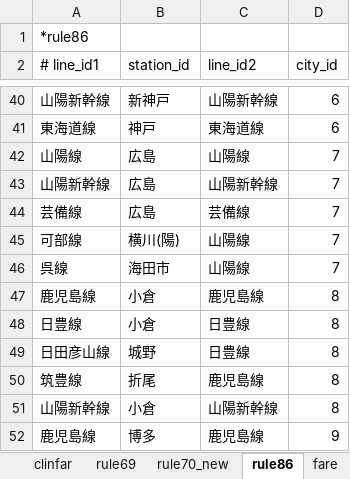
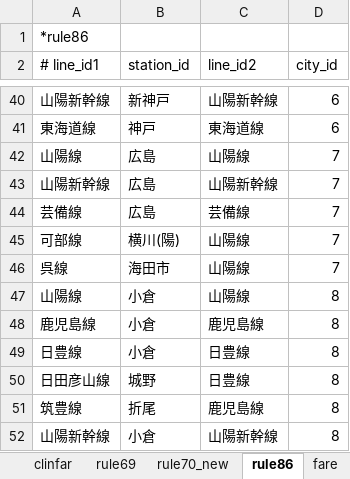
Before and after one commit to farert/farert, an Excel workbook: db/jrdb.xlsx, sheet rule86, drawn as a sheet; only a part is shown, gaps mark what is left out; the shorter side is filled out with more unchanged rows; values as stored, in another font and other column widths than the file's, no borders; the diff names each change by its address in the sheet, - before the commit and + after, or states it on an @@ line.

```diff
--- a/db/jrdb.xlsx (sheet rule86)
+++ b/db/jrdb.xlsx (sheet rule86)
+row 47: 山陽線 | 小倉 | 山陽線 | 8
```
Also changed, not shown: 8 other files.
